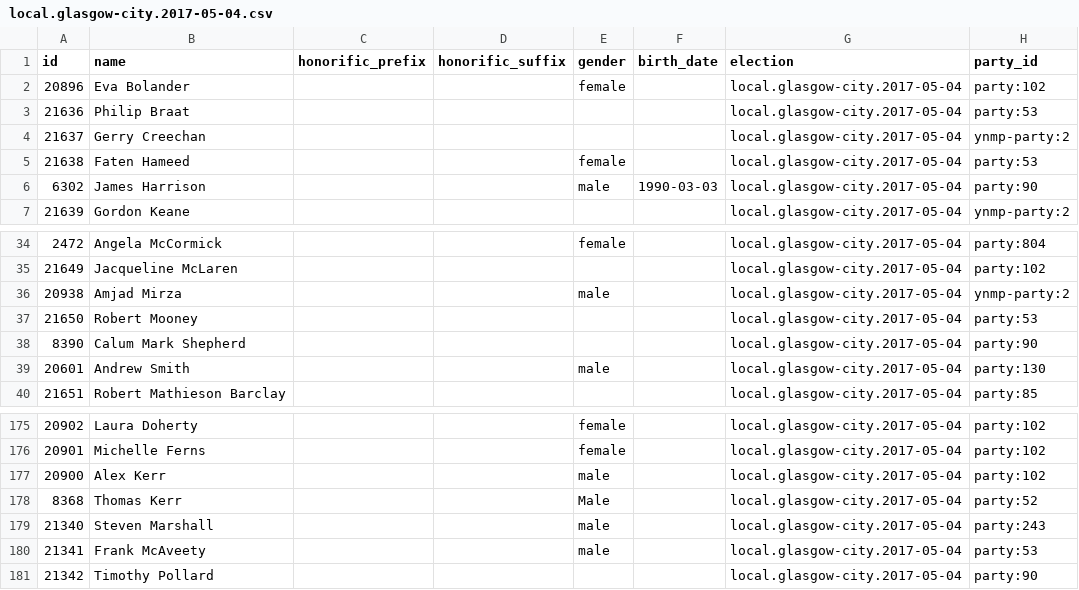
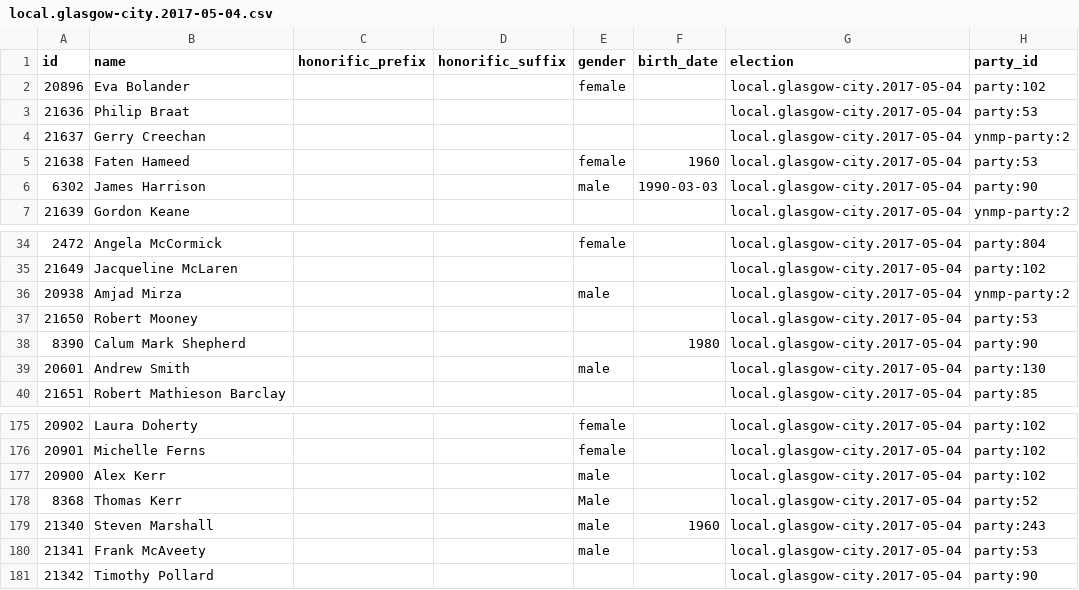
Before and after one commit to gerrymulvenna/council17, a CSV file: scripts/local.glasgow-city.2017-05-04.csv, drawn as a sheet; only a part is shown, gaps mark what is left out; the diff names each change by its address in the sheet, - before the commit and + after, or states it on an @@ line.

```diff
--- a/scripts/local.glasgow-city.2017-05-04.csv
+++ b/scripts/local.glasgow-city.2017-05-04.csv
-F5 (birth_date): (empty)
+F5 (birth_date): 1960
-F38 (birth_date): (empty)
+F38 (birth_date): 1980
-F179 (birth_date): (empty)
+F179 (birth_date): 1960
```
Also changed, not shown: 2017/SCO/council17-mulvenna-org.csv, scripts/local.falkirk.2017-05-04.csv, 10 other files.
